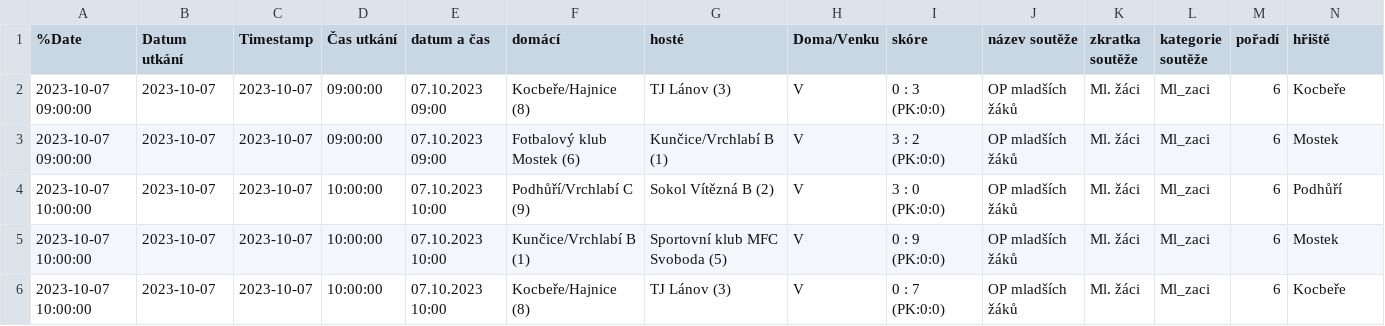
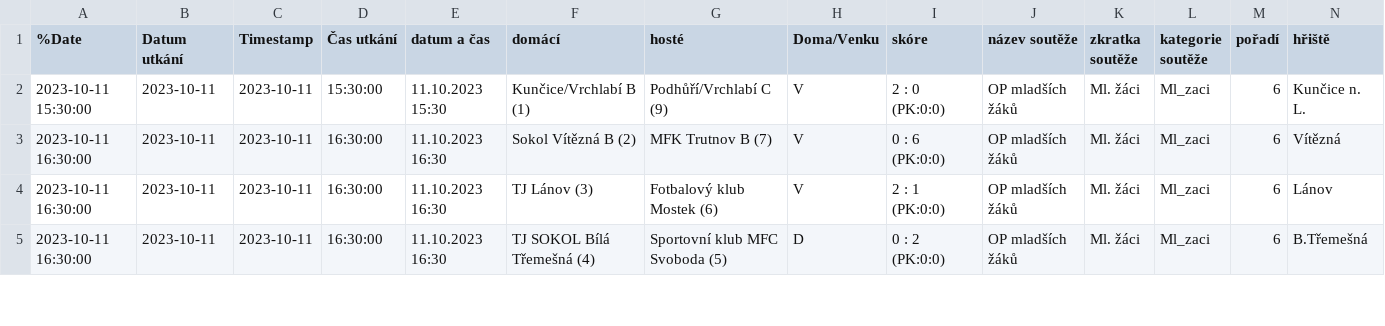
Before and after one commit to MustafaHadzi/bt_matches, a CSV file: utkani_Ml_zaci.csv, drawn as a sheet; only a part is shown; removed rows and columns are numbered as before the commit, all else as after; rows hold the shown columns only; the diff covers the shown part only; the diff names each change by its address in the sheet, - before the commit and + after, or states it on an @@ line.

Commit message:
Committing file utkani_Ml_zaci.csv

```diff
--- a/utkani_Ml_zaci.csv
+++ b/utkani_Ml_zaci.csv
-A2 (%Date): 2023-10-07 09:00:00
+A2 (%Date): 2023-10-11 15:30:00
-B2:B5 (Datum utkání): 2023-10-07
+B2:B5 (Datum utkání): 2023-10-11
-C2:C5 (Timestamp): 2023-10-07
+C2:C5 (Timestamp): 2023-10-11
-D2 (Čas utkání): 09:00:00
+D2 (Čas utkání): 15:30:00
-E2 (datum a čas): 07.10.2023 09:00
+E2 (datum a čas): 11.10.2023 15:30
-F2 (domácí): Kocbeře/Hajnice (8)
+F2 (domácí): Kunčice/Vrchlabí B (1)
-G2 (hosté): TJ Lánov (3)
+G2 (hosté): Podhůří/Vrchlabí C (9)
-I2 (skóre): 0 : 3 (PK:0:0)
+I2 (skóre): 2 : 0 (PK:0:0)
-N2 (hřiště): Kocbeře
+N2 (hřiště): Kunčice n. L.
-A3 (%Date): 2023-10-07 09:00:00
+A3 (%Date): 2023-10-11 16:30:00
-D3 (Čas utkání): 09:00:00
+D3 (Čas utkání): 16:30:00
-E3 (datum a čas): 07.10.2023 09:00
+E3 (datum a čas): 11.10.2023 16:30
-F3 (domácí): Fotbalový klub Mostek (6)
+F3 (domácí): Sokol Vítězná B (2)
-G3 (hosté): Kunčice/Vrchlabí B (1)
+G3 (hosté): MFK Trutnov B (7)
-I3 (skóre): 3 : 2 (PK:0:0)
+I3 (skóre): 0 : 6 (PK:0:0)
-N3 (hřiště): Mostek
+N3 (hřiště): Vítězná
-A4:A5 (%Date): 2023-10-07 10:00:00
+A4:A5 (%Date): 2023-10-11 16:30:00
-D4:D5 (Čas utkání): 10:00:00
+D4:D5 (Čas utkání): 16:30:00
-E4:E5 (datum a čas): 07.10.2023 10:00
+E4:E5 (datum a čas): 11.10.2023 16:30
-F4 (domácí): Podhůří/Vrchlabí C (9)
+F4 (domácí): TJ Lánov (3)
-G4 (hosté): Sokol Vítězná B (2)
+G4 (hosté): Fotbalový klub Mostek (6)
-I4 (skóre): 3 : 0 (PK:0:0)
+I4 (skóre): 2 : 1 (PK:0:0)
-N4 (hřiště): Podhůří
+N4 (hřiště): Lánov
-F5 (domácí): Kunčice/Vrchlabí B (1)
+F5 (domácí): TJ SOKOL Bílá Třemešná (4)
-H5 (Doma/Venku): V
+H5 (Doma/Venku): D
-I5 (skóre): 0 : 9 (PK:0:0)
+I5 (skóre): 0 : 2 (PK:0:0)
-N5 (hřiště): Mostek
+N5 (hřiště): B.Třemešná
-row 6: 2023-10-07 10:00:00 | 2023-10-07 | 2023-10-07 | 10:00:00 | 07.10.2023 10:00 | Kocbeře/Hajnice (8) | TJ Lánov (3) | V | 0 : 7 (PK:0:0) | OP mladších žáků | Ml. žáci | Ml_zaci | 6 | Kocbeře
```
Also changed, not shown: 1 added row and 35 edited cells elsewhere in this file.
